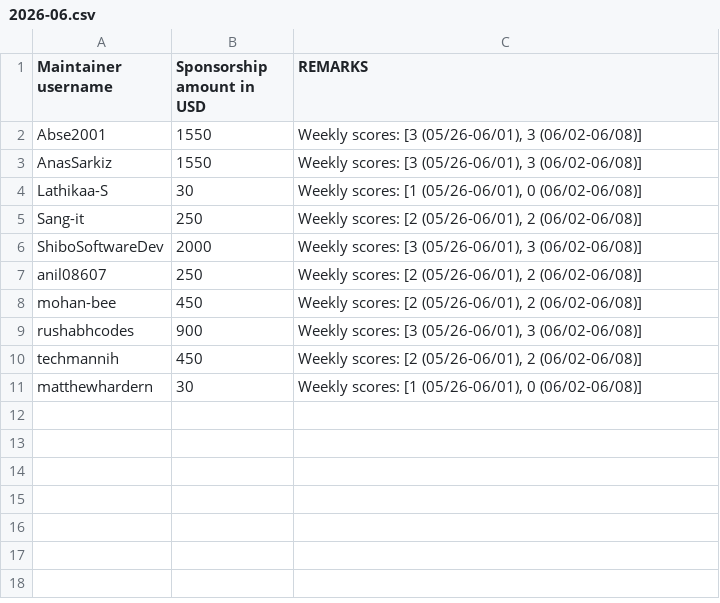
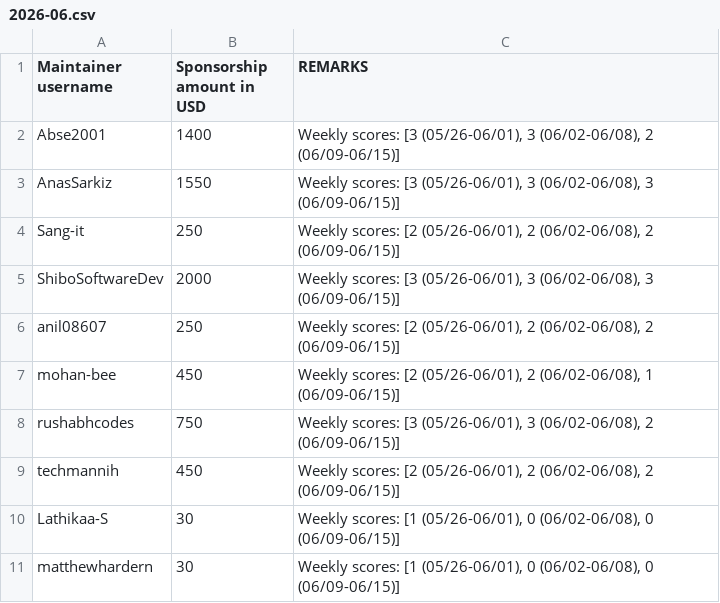
Before and after one commit to tscircuit/contribution-tracker, a CSV file: sponsorships/2026-06.csv, drawn as a sheet.

```diff
--- a/sponsorships/2026-06.csv
+++ b/sponsorships/2026-06.csv
@@ -1,11 +1,11 @@
 Maintainer username,Sponsorship amount in USD,REMARKS
-Abse2001,1550,"Weekly scores: [3 (05/26-06/01), 3 (06/02-06/08)]"
-AnasSarkiz,1550,"Weekly scores: [3 (05/26-06/01), 3 (06/02-06/08)]"
-Lathikaa-S,30,"Weekly scores: [1 (05/26-06/01), 0 (06/02-06/08)]"
-Sang-it,250,"Weekly scores: [2 (05/26-06/01), 2 (06/02-06/08)]"
-ShiboSoftwareDev,2000,"Weekly scores: [3 (05/26-06/01), 3 (06/02-06/08)]"
-anil08607,250,"Weekly scores: [2 (05/26-06/01), 2 (06/02-06/08)]"
-mohan-bee,450,"Weekly scores: [2 (05/26-06/01), 2 (06/02-06/08)]"
-rushabhcodes,900,"Weekly scores: [3 (05/26-06/01), 3 (06/02-06/08)]"
-techmannih,450,"Weekly scores: [2 (05/26-06/01), 2 (06/02-06/08)]"
-matthewhardern,30,"Weekly scores: [1 (05/26-06/01), 0 (06/02-06/08)]"
+Abse2001,1400,"Weekly scores: [3 (05/26-06/01), 3 (06/02-06/08), 2 (06/09-06/15)]"
+AnasSarkiz,1550,"Weekly scores: [3 (05/26-06/01), 3 (06/02-06/08), 3 (06/09-06/15)]"
+Sang-it,250,"Weekly scores: [2 (05/26-06/01), 2 (06/02-06/08), 2 (06/09-06/15)]"
+ShiboSoftwareDev,2000,"Weekly scores: [3 (05/26-06/01), 3 (06/02-06/08), 3 (06/09-06/15)]"
+anil08607,250,"Weekly scores: [2 (05/26-06/01), 2 (06/02-06/08), 2 (06/09-06/15)]"
+mohan-bee,450,"Weekly scores: [2 (05/26-06/01), 2 (06/02-06/08), 1 (06/09-06/15)]"
+rushabhcodes,750,"Weekly scores: [3 (05/26-06/01), 3 (06/02-06/08), 2 (06/09-06/15)]"
+techmannih,450,"Weekly scores: [2 (05/26-06/01), 2 (06/02-06/08), 2 (06/09-06/15)]"
+Lathikaa-S,30,"Weekly scores: [1 (05/26-06/01), 0 (06/02-06/08), 0 (06/09-06/15)]"
+matthewhardern,30,"Weekly scores: [1 (05/26-06/01), 0 (06/02-06/08), 0 (06/09-06/15)]"
```
